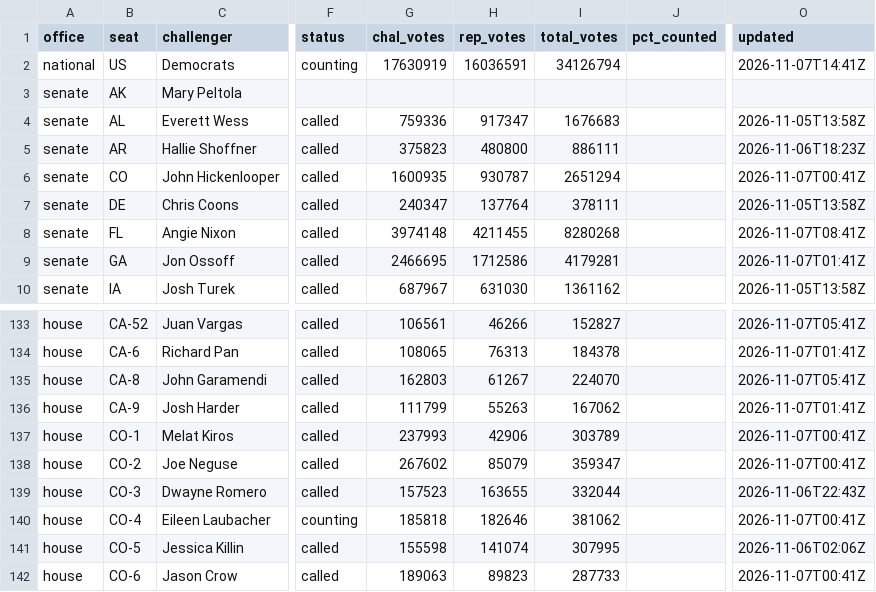
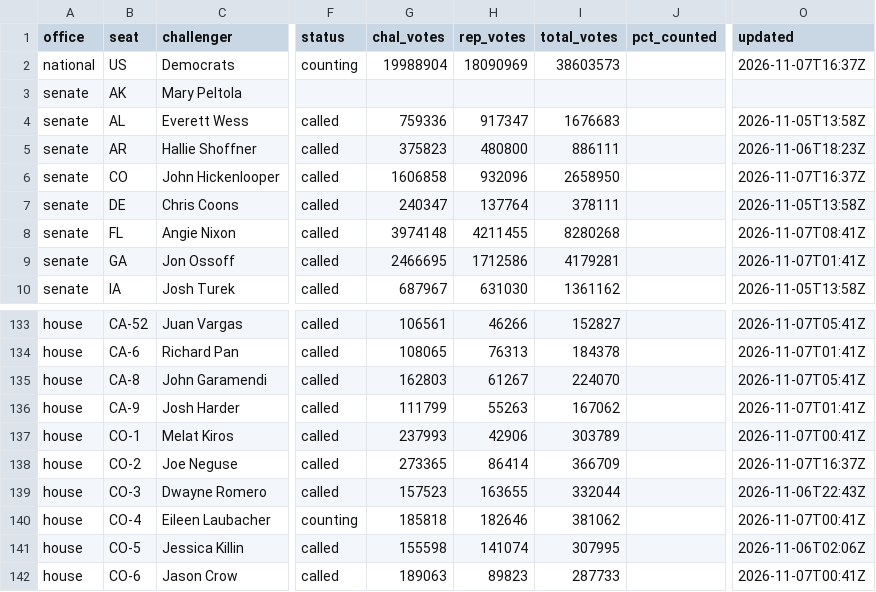
Before and after one commit to scorvec/midterms-2026, a CSV file: data/results/results_2026.csv, drawn as a sheet; only a part is shown, gaps mark what is left out; the diff names each change by its address in the sheet, - before the commit and + after, or states it on an @@ line.

```diff
--- a/data/results/results_2026.csv
+++ b/data/results/results_2026.csv
-G2 (chal_votes): 17630919
+G2 (chal_votes): 19988904
-H2 (rep_votes): 16036591
+H2 (rep_votes): 18090969
-I2 (total_votes): 34126794
+I2 (total_votes): 38603573
-O2 (updated): 2026-11-07T14:41Z
+O2 (updated): 2026-11-07T16:37Z
-G6 (chal_votes): 1600935
+G6 (chal_votes): 1606858
-H6 (rep_votes): 930787
+H6 (rep_votes): 932096
-I6 (total_votes): 2651294
+I6 (total_votes): 2658950
-O6 (updated): 2026-11-07T00:41Z
+O6 (updated): 2026-11-07T16:37Z
-G138 (chal_votes): 267602
+G138 (chal_votes): 273365
-H138 (rep_votes): 85079
+H138 (rep_votes): 86414
-I138 (total_votes): 359347
+I138 (total_votes): 366709
-O138 (updated): 2026-11-07T00:41Z
+O138 (updated): 2026-11-07T16:37Z
```
Also changed, not shown: 5 other files.
